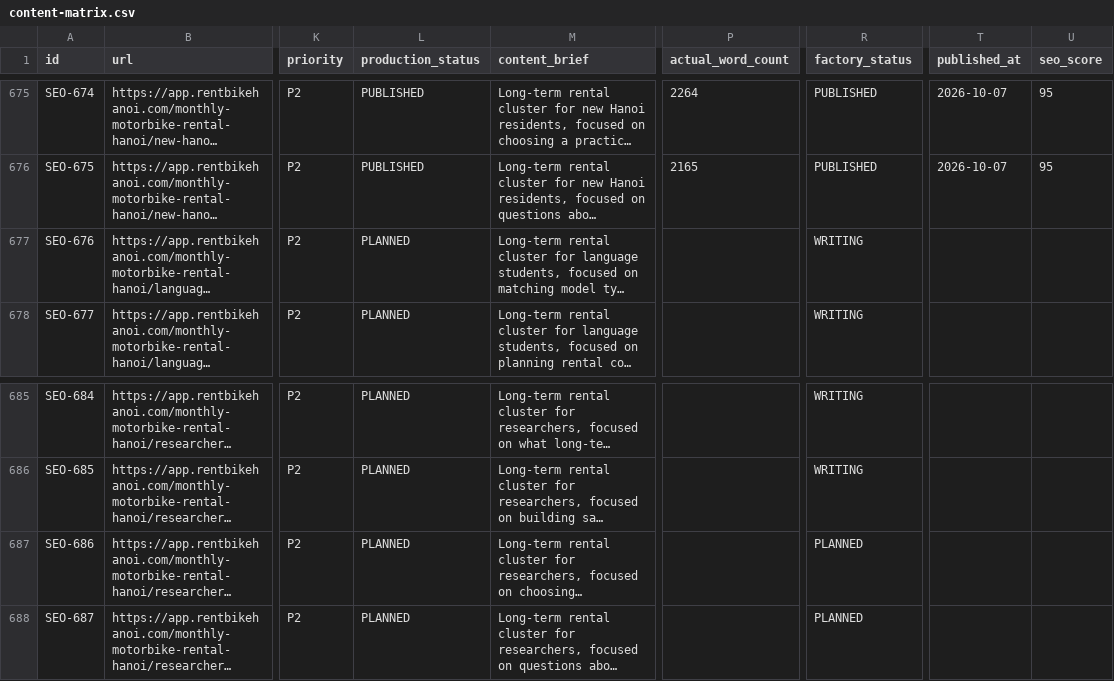
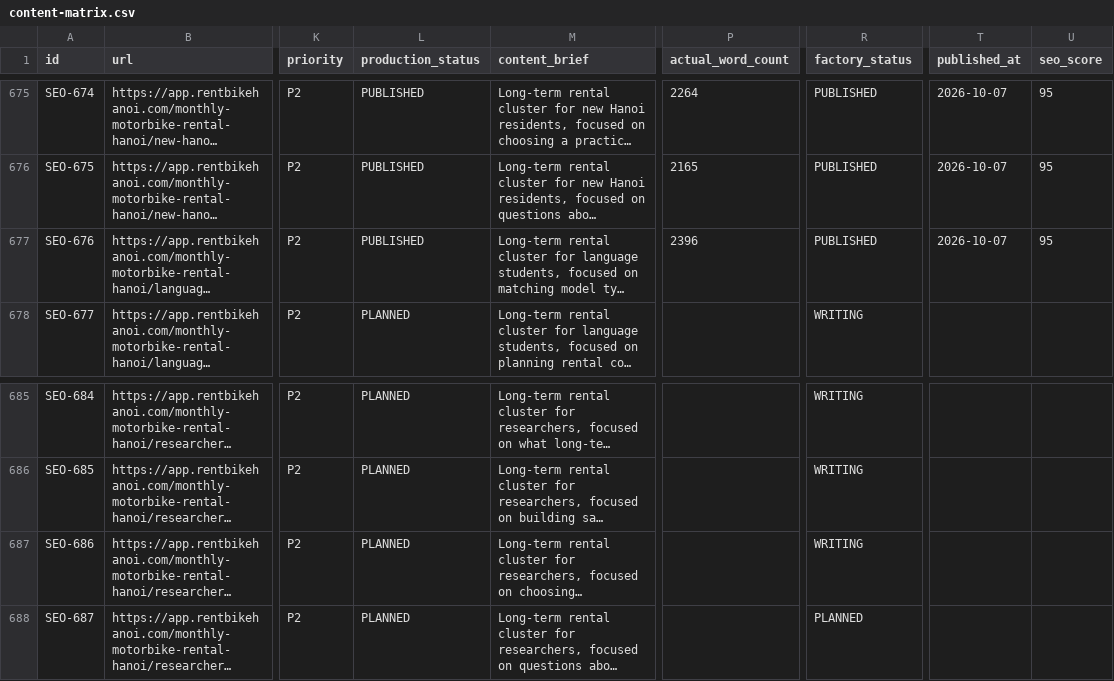
Before and after one commit to thuexemayhanoi/web, a CSV file: data/content-matrix.csv, drawn as a sheet; only a part is shown, gaps mark what is left out; long unchanged cells end in …; the diff names each change by its address in the sheet, - before the commit and + after, or states it on an @@ line.

Commit message:
factory: process article queue

```diff
--- a/data/content-matrix.csv
+++ b/data/content-matrix.csv
-L677 (production_status): PLANNED
+L677 (production_status): PUBLISHED
-P677 (actual_word_count): (empty)
+P677 (actual_word_count): 2396
-R677 (factory_status): WRITING
+R677 (factory_status): PUBLISHED
-T677 (published_at): (empty)
+T677 (published_at): 2026-10-07
-U677 (seo_score): (empty)
+U677 (seo_score): 95
-R687 (factory_status): PLANNED
+R687 (factory_status): WRITING
```
Also changed, not shown: 6 other files.
